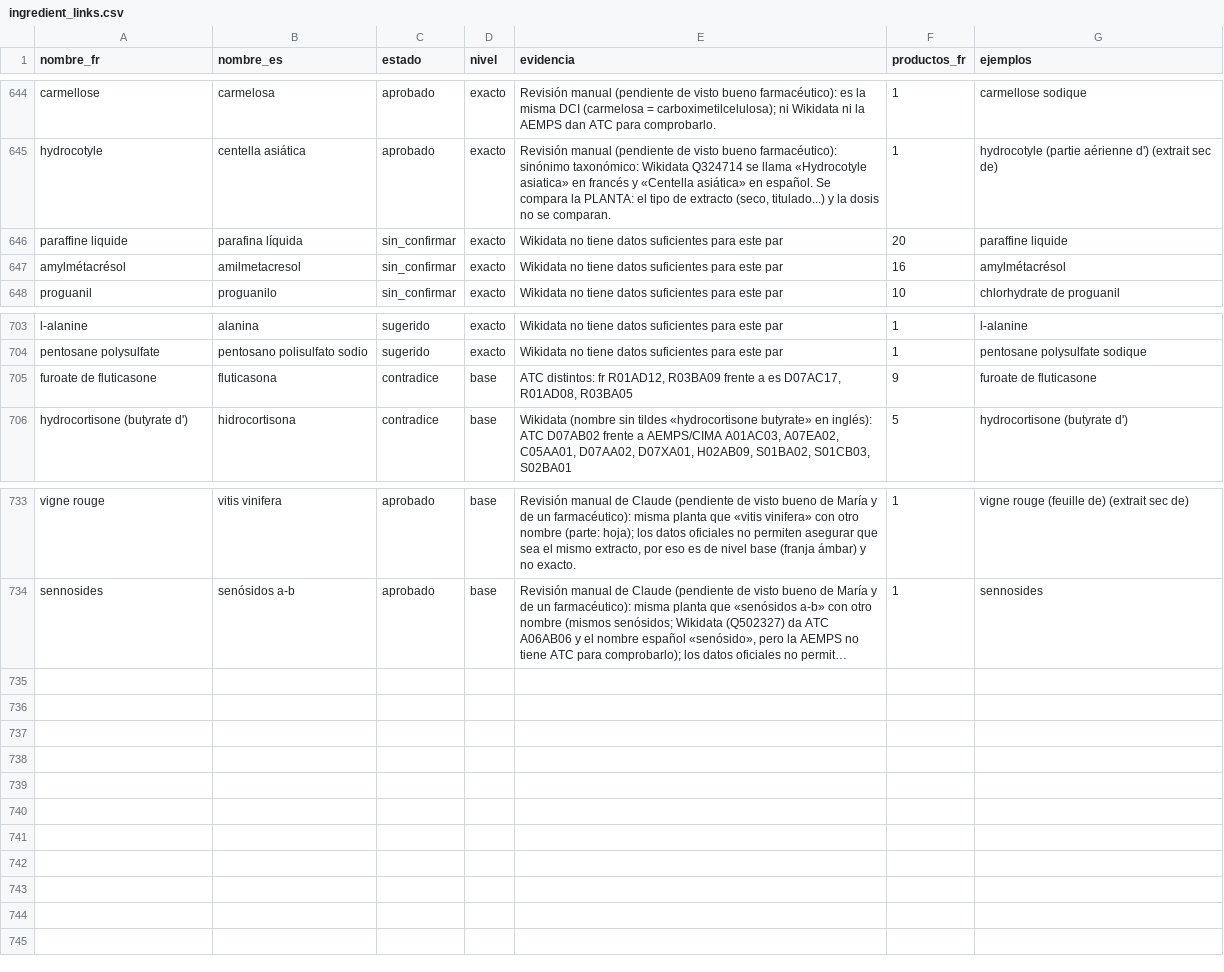
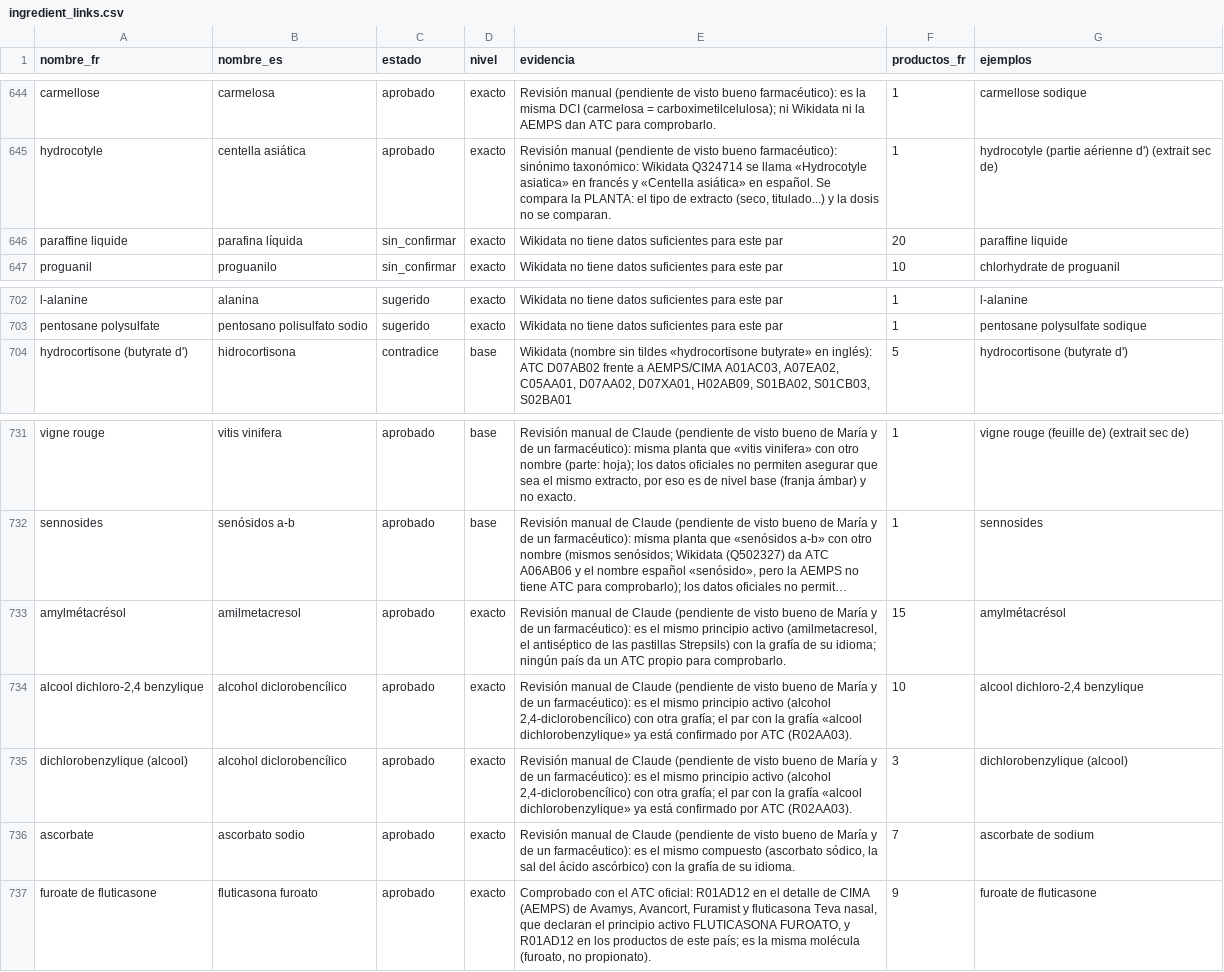
Before and after one commit to mariagmp10/medipass, a CSV file: ingredient_links.csv, drawn as a sheet; only a part is shown, gaps mark what is left out; long unchanged cells end in …; removed rows and columns are numbered as before the commit, all else as after; the diff names each change by its address in the sheet, - before the commit and + after, or states it on an @@ line.

```diff
--- a/ingredient_links.csv
+++ b/ingredient_links.csv
-row 647: amylmétacrésol | amilmetacresol | sin_confirmar | exacto | Wikidata no tiene datos suficientes para este par | 16 | amylmétacrésol
-row 705: furoate de fluticasone | fluticasona | contradice | base | ATC distintos: fr R01AD12, R03BA09 frente a es D07AC17, R01AD08, R03BA05 | 9 | furoate de fluticasone
+row 733: amylmétacrésol | amilmetacresol | aprobado | exacto | Revisión manual de Claude (pendiente de visto bueno de María y de un farmacéutico): es el mismo principio activo (amilmetacresol, el antiséptico de las pastillas Strepsils) con la grafía de su idioma; ningún país da un ATC propio para comprobarlo. | 15 | amylmétacrésol
+row 734: alcool dichloro-2,4 benzylique | alcohol diclorobencílico | aprobado | exacto | Revisión manual de Claude (pendiente de visto bueno de María y de un farmacéutico): es el mismo principio activo (alcohol 2,4-diclorobencílico) con otra grafía; el par con la grafía «alcool dichlorobenzylique» ya está confirmado por ATC (R02AA03). | 10 | alcool dichloro-2,4 benzylique
+row 735: dichlorobenzylique (alcool) | alcohol diclorobencílico | aprobado | exacto | Revisión manual de Claude (pendiente de visto bueno de María y de un farmacéutico): es el mismo principio activo (alcohol 2,4-diclorobencílico) con otra grafía; el par con la grafía «alcool dichlorobenzylique» ya está confirmado por ATC (R02AA03). | 3 | dichlorobenzylique (alcool)
+row 736: ascorbate | ascorbato sodio | aprobado | exacto | Revisión manual de Claude (pendiente de visto bueno de María y de un farmacéutico): es el mismo compuesto (ascorbato sódico, la sal del ácido ascórbico) con la grafía de su idioma. | 7 | ascorbate de sodium
+row 737: furoate de fluticasone | fluticasona furoato | aprobado | exacto | Comprobado con el ATC oficial: R01AD12 en el detalle de CIMA (AEMPS) de Avamys, Avancort, Furamist y fluticasona Teva nasal, que declaran el principio activo FLUTICASONA FUROATO, y R01AD12 en los productos de este país; es la misma molécula (furoato, no propionato). | 9 | furoate de fluticasone
```
Also changed, not shown: ingredient_links_it.csv, ingredient_links_uk.csv, 7 other files.
